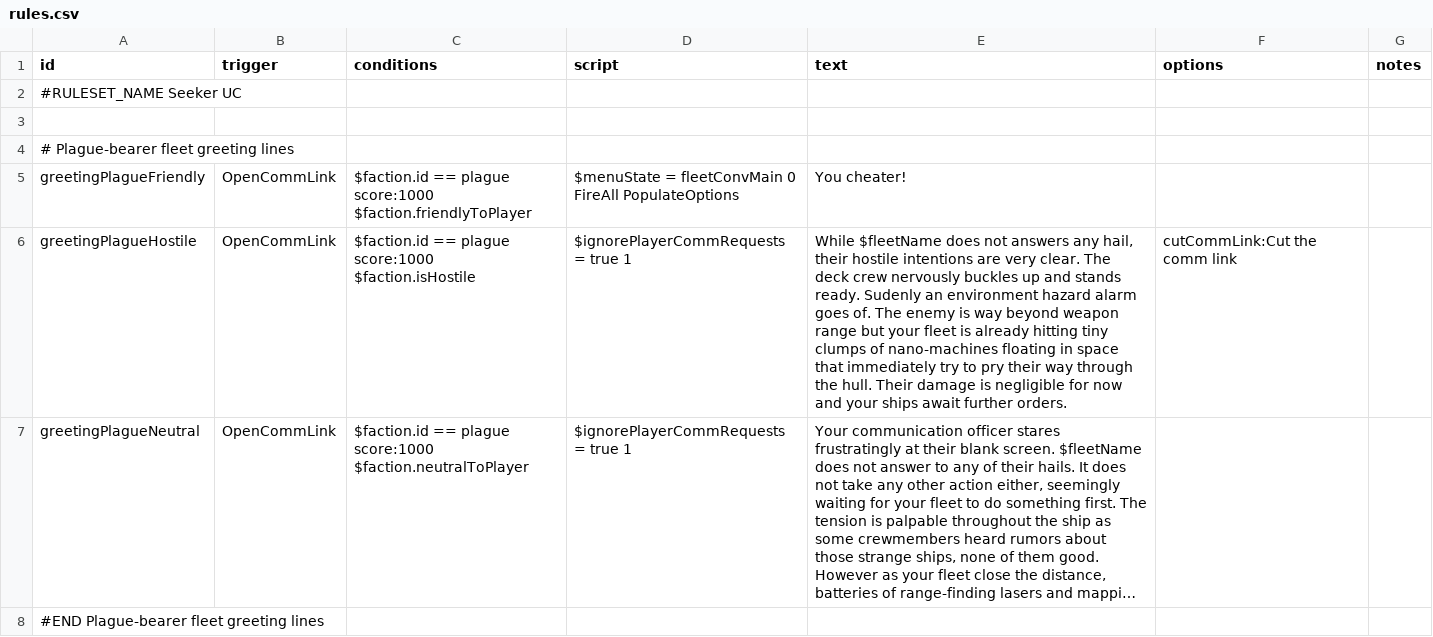
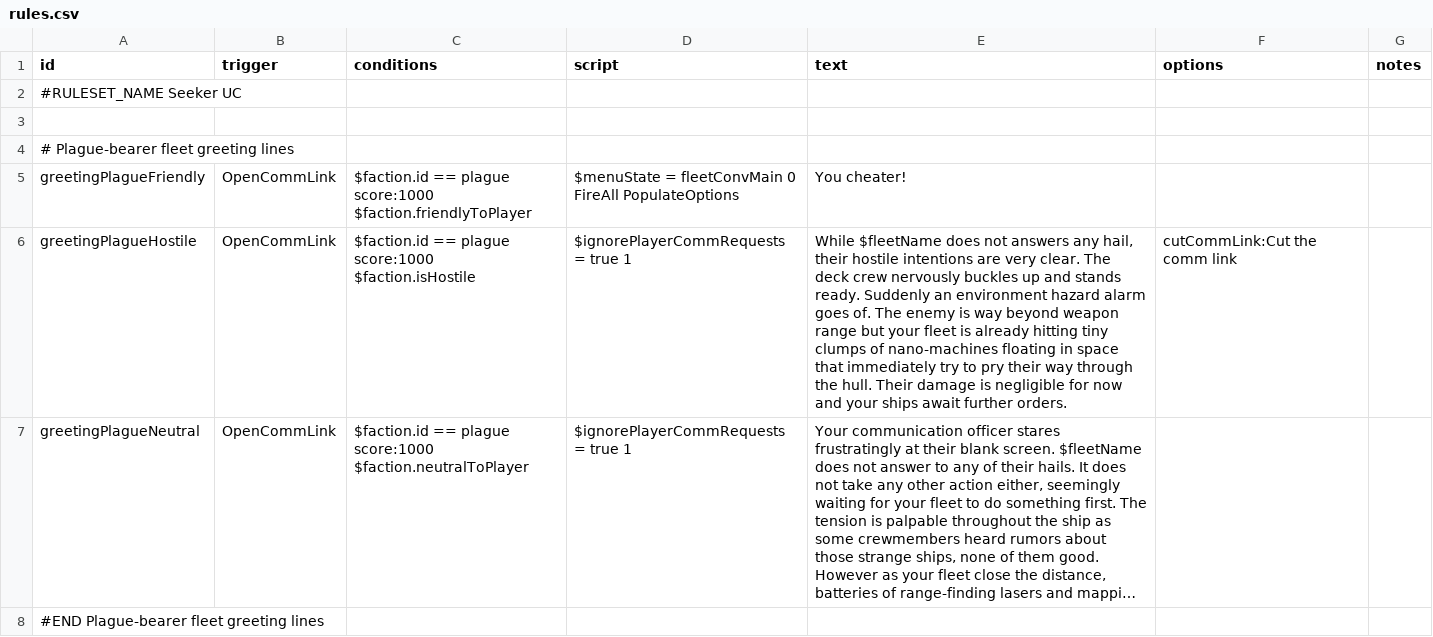
Before and after one commit to MnHebi/SEEKER_UC, a CSV file: data/campaign/rules.csv, drawn as a sheet; long unchanged cells end in …; the diff names each change by its address in the sheet, - before the commit and + after, or states it on an @@ line.

```diff
--- a/data/campaign/rules.csv
+++ b/data/campaign/rules.csv
-E6 (text): …stands ready. Sudenly an environment…
+E6 (text): …stands ready. Suddenly an environment…
```
Also changed, not shown: data/campaign/special_items.csv, data/hullmods/hull_mods.csv, 3 other files.
